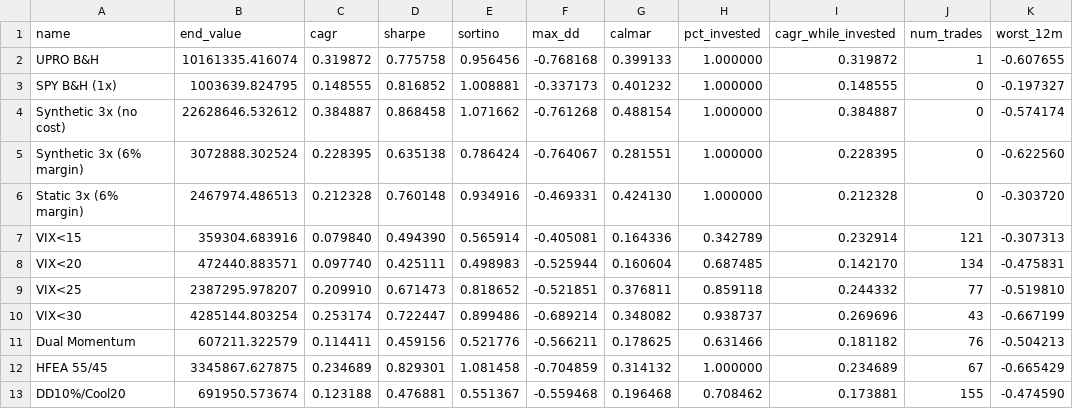
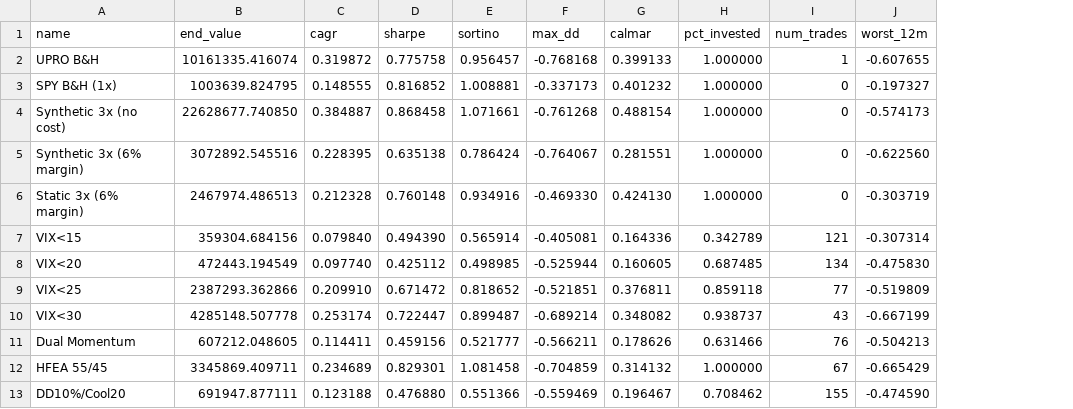
Before and after one commit to Blamb411/upro-timing-article, a CSV file: strategy_results.csv, drawn as a sheet; only a part is shown; removed rows and columns are numbered as before the commit, all else as after; the diff covers the shown part only; the diff names each change by its address in the sheet, - before the commit and + after, or states it on an @@ line.

```diff
--- a/strategy_results.csv
+++ b/strategy_results.csv
-column I (cagr_while_invested), rows 2-13: 0.319872 | 0.148555 | 0.384887 | 0.228395 | 0.212328 | 0.232914 | 0.142170 | 0.244332 | 0.269696 | 0.181182 | 0.234689 | 0.173881
-E2 (sortino): 0.956456
+E2 (sortino): 0.956457
-B4 (end_value): 22628646.532612
+B4 (end_value): 22628677.740850
-E4 (sortino): 1.071662
+E4 (sortino): 1.071661
-J4 (worst_12m): -0.574174
+J4 (worst_12m): -0.574173
-B5 (end_value): 3072888.302524
+B5 (end_value): 3072892.545516
-F6 (max_dd): -0.469331
+F6 (max_dd): -0.469330
-J6 (worst_12m): -0.303720
+J6 (worst_12m): -0.303719
-B7 (end_value): 359304.683916
+B7 (end_value): 359304.684156
-J7 (worst_12m): -0.307313
+J7 (worst_12m): -0.307314
-B8 (end_value): 472440.883571
+B8 (end_value): 472443.194549
-D8 (sharpe): 0.425111
+D8 (sharpe): 0.425112
-E8 (sortino): 0.498983
+E8 (sortino): 0.498985
-G8 (calmar): 0.160604
+G8 (calmar): 0.160605
-J8 (worst_12m): -0.475831
+J8 (worst_12m): -0.475830
-B9 (end_value): 2387295.978207
+B9 (end_value): 2387293.362866
-D9 (sharpe): 0.671473
+D9 (sharpe): 0.671472
-J9 (worst_12m): -0.519810
+J9 (worst_12m): -0.519809
-B10 (end_value): 4285144.803254
+B10 (end_value): 4285148.507778
-E10 (sortino): 0.899486
+E10 (sortino): 0.899487
-B11 (end_value): 607211.322579
+B11 (end_value): 607212.048605
-E11 (sortino): 0.521776
+E11 (sortino): 0.521777
-G11 (calmar): 0.178625
+G11 (calmar): 0.178626
-B12 (end_value): 3345867.627875
+B12 (end_value): 3345869.409711
-B13 (end_value): 691950.573674
+B13 (end_value): 691947.877111
-D13 (sharpe): 0.476881
+D13 (sharpe): 0.476880
-E13 (sortino): 0.551367
+E13 (sortino): 0.551366
-F13 (max_dd): -0.559468
+F13 (max_dd): -0.559469
-G13 (calmar): 0.196468
+G13 (calmar): 0.196467
```
Also changed, not shown: 88 edited cells elsewhere in this file, 11 other files.
